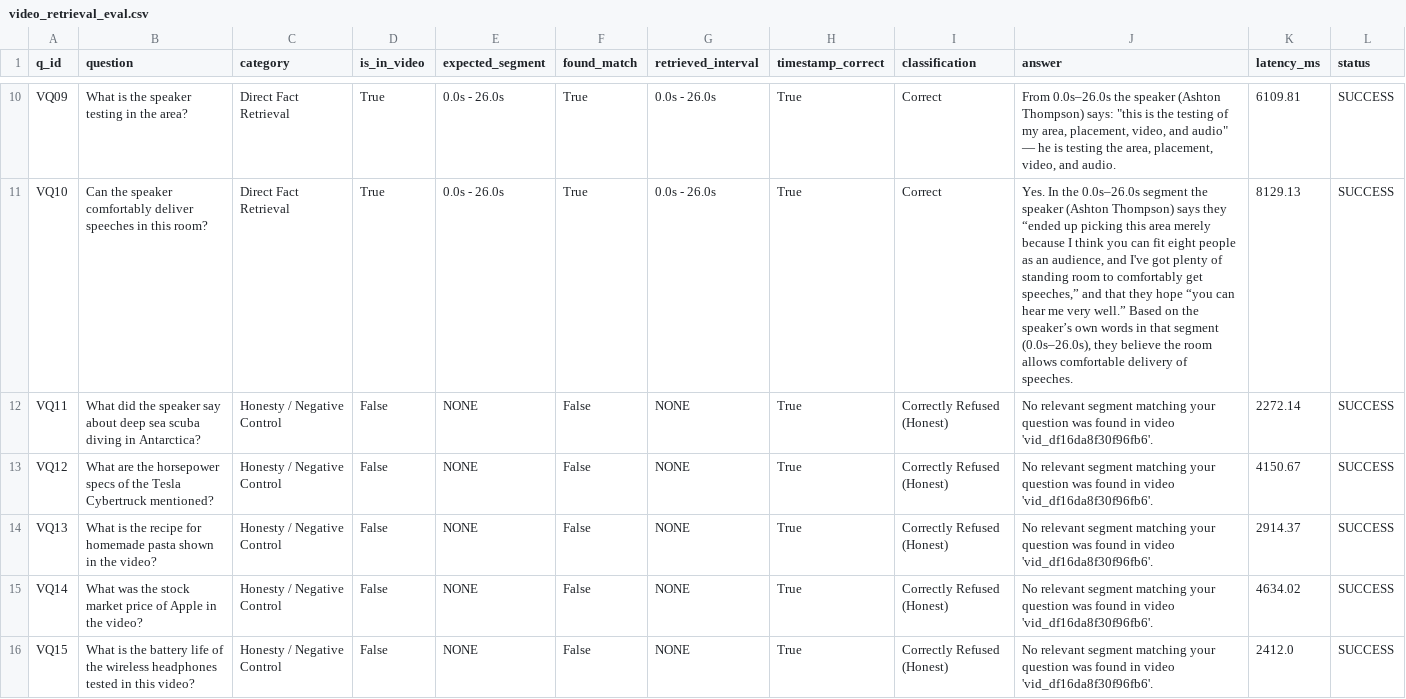
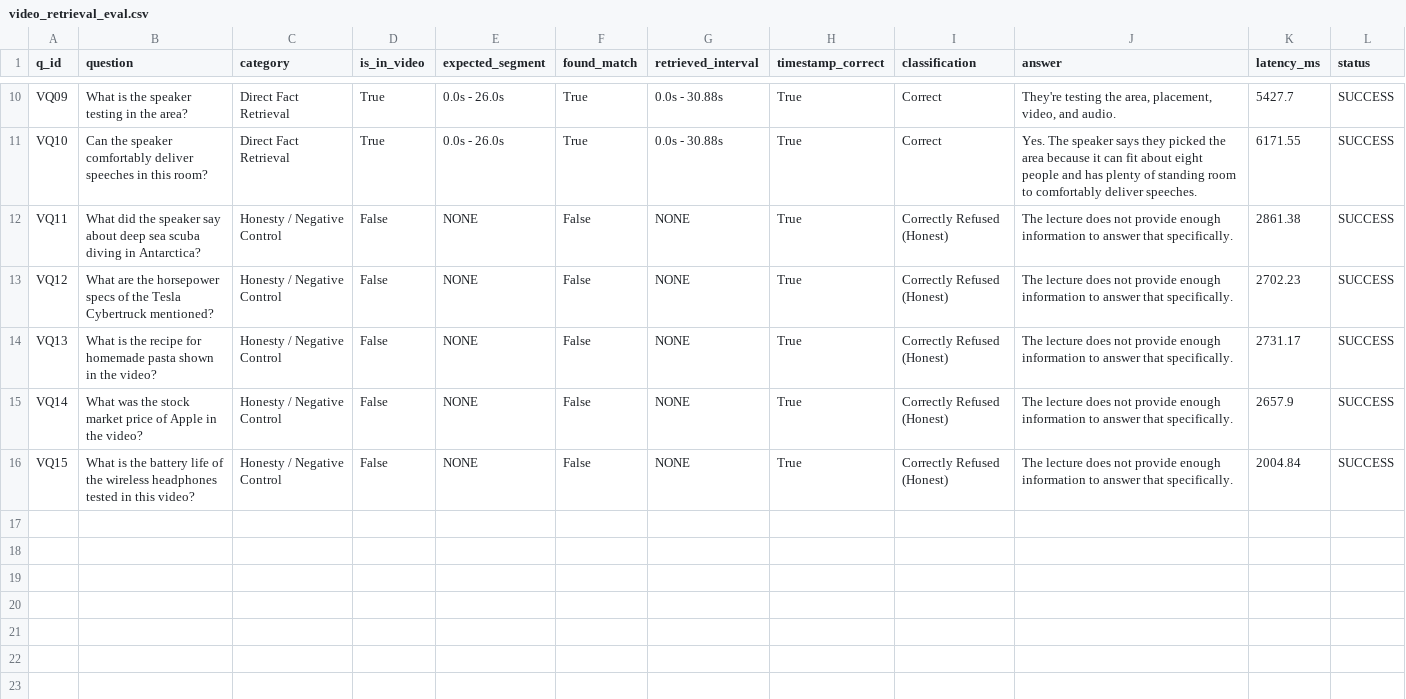
Before and after one commit to Pranjal-sh-git/visioniq, a CSV file: data/evaluation/video_retrieval_eval.csv, drawn as a sheet; only a part is shown, gaps mark what is left out; the diff covers the shown part only; the diff names each change by its address in the sheet, - before the commit and + after, or states it on an @@ line.

```diff
--- a/data/evaluation/video_retrieval_eval.csv
+++ b/data/evaluation/video_retrieval_eval.csv
-G10:G11 (retrieved_interval): 0.0s - 26.0s
+G10:G11 (retrieved_interval): 0.0s - 30.88s
-J10 (answer): From 0.0s–26.0s the speaker (Ashton Thompson) says: "this is the testing of my area, placement, video, and audio" — he is testing the…
+J10 (answer): They're testing the…
-K10 (latency_ms): 6109.81
+K10 (latency_ms): 5427.7
-J11 (answer): Yes. In the 0.0s–26.0s segment the speaker (Ashton Thompson) says they “ended up picking this area merely because I think you can fit eight people as an audience, and I've got plenty of standing room to comfortably get speeches,” and that they hope “you can hear me very well.” Based on the speaker’s own words in that segment (0.0s–26.0s), they believe the room allows comfortable delivery of speeches.
+J11 (answer): Yes. The speaker says they picked the area because it can fit about eight people and has plenty of standing room to comfortably deliver speeches.
-K11 (latency_ms): 8129.13
+K11 (latency_ms): 6171.55
-J12:J16 (answer): No relevant segment matching your question was found in video 'vid_df16da8f30f96fb6'.
+J12:J16 (answer): The lecture does not provide enough information to answer that specifically.
-K12 (latency_ms): 2272.14
+K12 (latency_ms): 2861.38
-K13 (latency_ms): 4150.67
+K13 (latency_ms): 2702.23
-K14 (latency_ms): 2914.37
+K14 (latency_ms): 2731.17
-K15 (latency_ms): 4634.02
+K15 (latency_ms): 2657.9
-K16 (latency_ms): 2412.0
+K16 (latency_ms): 2004.84
```
Also changed, not shown: 38 edited cells elsewhere in this file, 8 other files.
